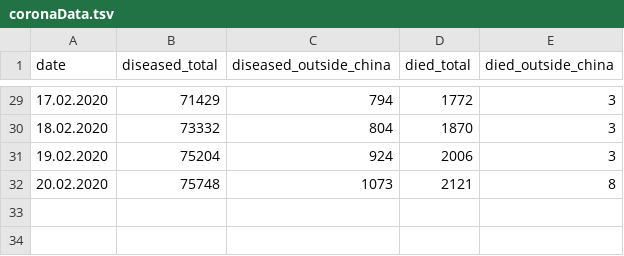
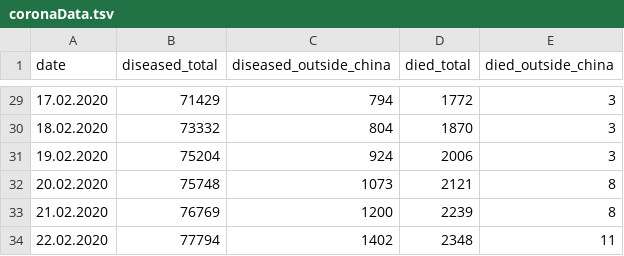
Before and after one commit to artartyom/corona_plotter, a TSV file: coronaData.tsv, drawn as a sheet; only a part is shown, gaps mark what is left out.

Commit message:
Data until 22 Feb 2020

```diff
--- a/coronaData.tsv
+++ b/coronaData.tsv
@@ -32 +32,3 @@ date	diseased_total	diseased_outside_china	died_total	died_outside_china
 20.02.2020	75748	1073	2121	8
+21.02.2020	76769	1200	2239	8
+22.02.2020	77794	1402	2348	11
```
